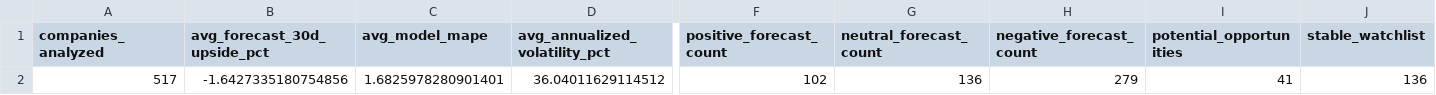
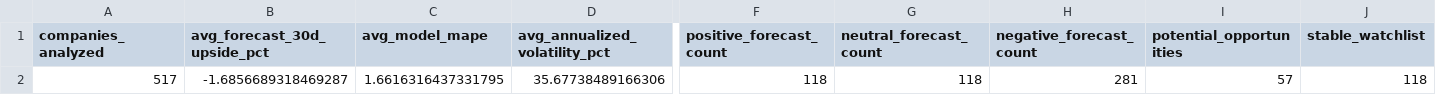
Before and after one commit to nikhilnandi19/marketpulse-web, a CSV file: public/data/marketpulse_dashboard_kpis.csv, drawn as a sheet; only a part is shown, gaps mark what is left out; the diff covers the shown part only; the diff names each change by its address in the sheet, - before the commit and + after, or states it on an @@ line.

```diff
--- a/public/data/marketpulse_dashboard_kpis.csv
+++ b/public/data/marketpulse_dashboard_kpis.csv
-B2 (avg_forecast_30d_upside_pct): -1.6427335180754856
+B2 (avg_forecast_30d_upside_pct): -1.6856689318469287
-C2 (avg_model_mape): 1.6825978280901401
+C2 (avg_model_mape): 1.6616316437331795
-D2 (avg_annualized_volatility_pct): 36.04011629114512
+D2 (avg_annualized_volatility_pct): 35.67738489166306
-F2 (positive_forecast_count): 102
+F2 (positive_forecast_count): 118
-G2 (neutral_forecast_count): 136
+G2 (neutral_forecast_count): 118
-H2 (negative_forecast_count): 279
+H2 (negative_forecast_count): 281
-I2 (potential_opportunities): 41
+I2 (potential_opportunities): 57
-J2 (stable_watchlist): 136
+J2 (stable_watchlist): 118
```
Also changed, not shown: 4 edited cells elsewhere in this file, public/data/marketpulse_dashboard_company_summary.csv, public/data/marketpulse_dashboard_sector_summary.csv, 7 other files.
